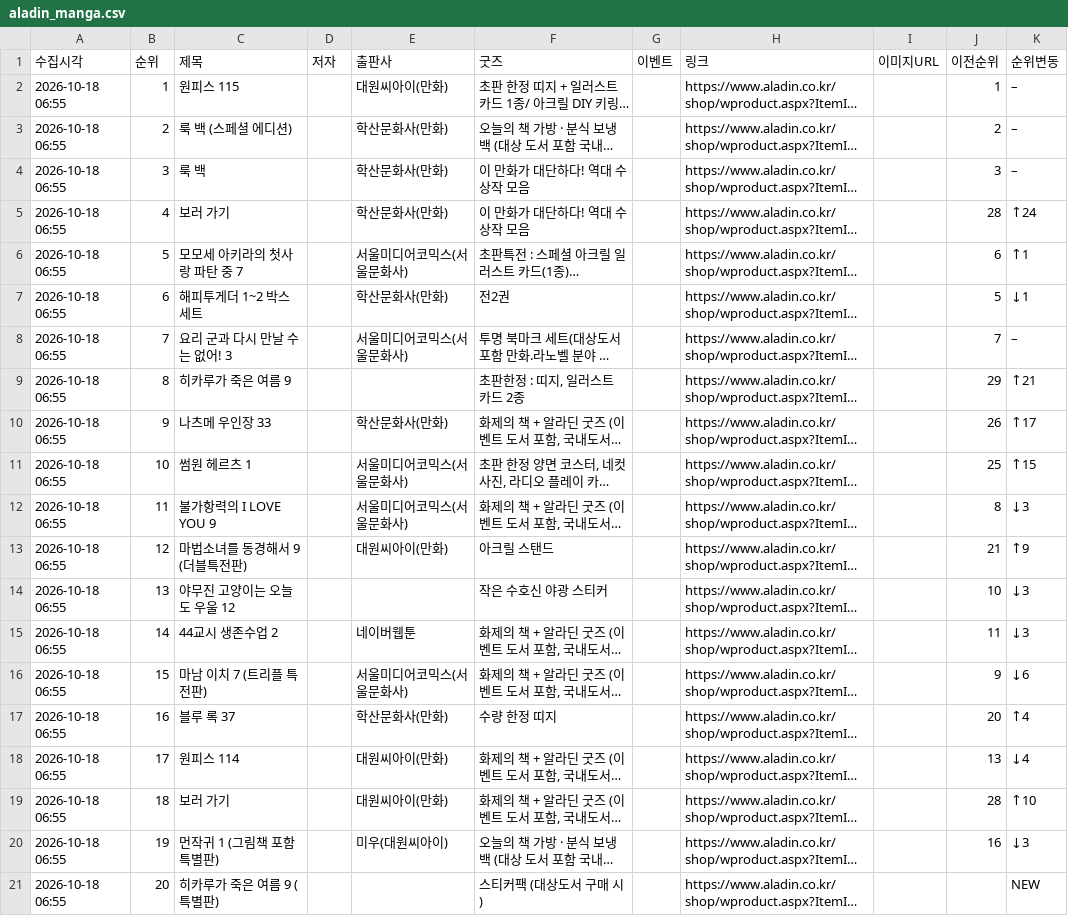
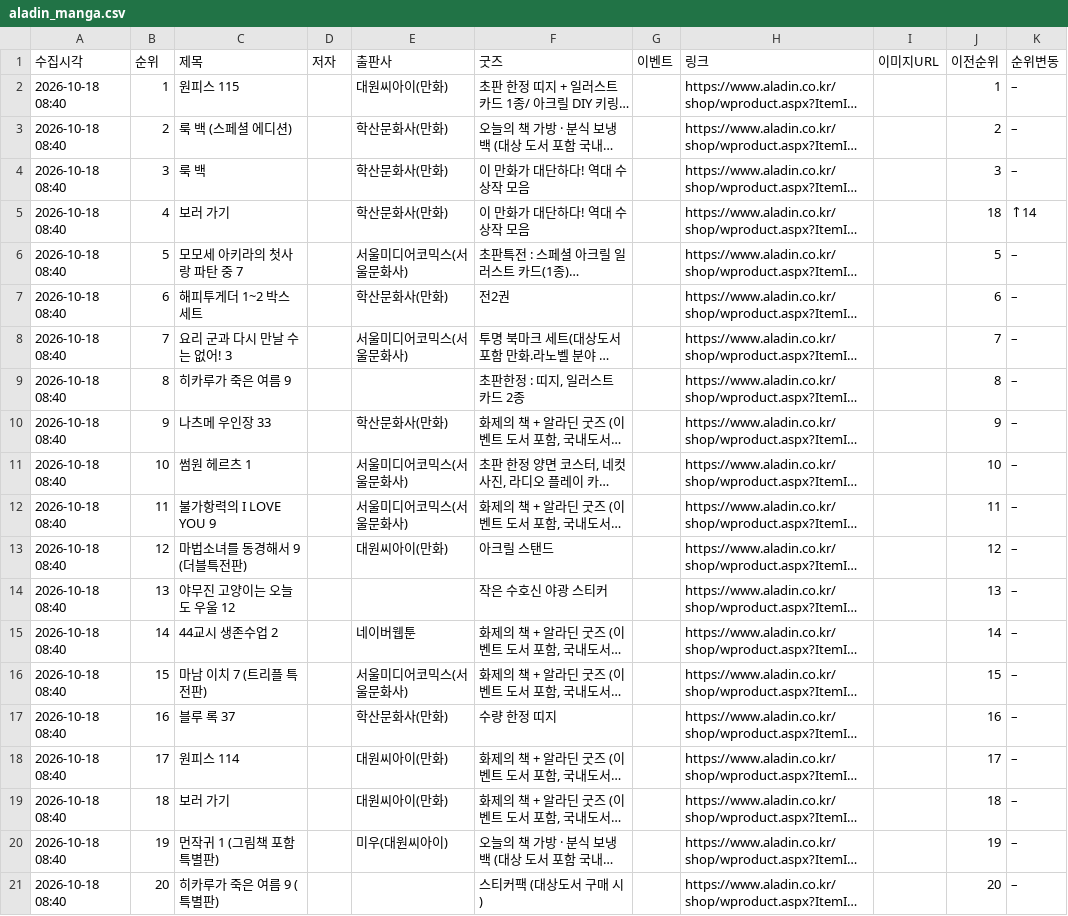
Before and after one commit to down-cyber/manga-bestseller, a CSV file: aladin_manga.csv, drawn as a sheet; only a part is shown; long unchanged cells end in …; the diff covers the shown part only; the diff names each change by its address in the sheet, - before the commit and + after, or states it on an @@ line.

```diff
--- a/aladin_manga.csv
+++ b/aladin_manga.csv
-A2:A21 (수집시각): 2026-10-18 06:55
+A2:A21 (수집시각): 2026-10-18 08:40
-J5 (이전순위): 28
+J5 (이전순위): 18
-K5 (순위변동): ↑24
+K5 (순위변동): ↑14
-J6 (이전순위): 6
+J6 (이전순위): 5
-K6 (순위변동): ↑1
+K6 (순위변동): –
-J7 (이전순위): 5
+J7 (이전순위): 6
-K7 (순위변동): ↓1
+K7 (순위변동): –
-J9 (이전순위): 29
+J9 (이전순위): 8
-K9 (순위변동): ↑21
+K9 (순위변동): –
-J10 (이전순위): 26
+J10 (이전순위): 9
-K10 (순위변동): ↑17
+K10 (순위변동): –
-J11 (이전순위): 25
+J11 (이전순위): 10
-K11 (순위변동): ↑15
+K11 (순위변동): –
-J12 (이전순위): 8
+J12 (이전순위): 11
-K12 (순위변동): ↓3
+K12 (순위변동): –
-J13 (이전순위): 21
+J13 (이전순위): 12
-K13 (순위변동): ↑9
+K13 (순위변동): –
-J14 (이전순위): 10
+J14 (이전순위): 13
-K14:K15 (순위변동): ↓3
+K14:K15 (순위변동): –
-J15 (이전순위): 11
+J15 (이전순위): 14
-J16 (이전순위): 9
+J16 (이전순위): 15
-K16 (순위변동): ↓6
+K16 (순위변동): –
-J17 (이전순위): 20
+J17 (이전순위): 16
-K17 (순위변동): ↑4
+K17 (순위변동): –
-J18 (이전순위): 13
+J18 (이전순위): 17
-K18 (순위변동): ↓4
+K18 (순위변동): –
-J19 (이전순위): 28
+J19 (이전순위): 18
-K19 (순위변동): ↑10
+K19 (순위변동): –
-J20 (이전순위): 16
+J20 (이전순위): 19
-K20 (순위변동): ↓3
+K20 (순위변동): –
-J21 (이전순위): (empty)
+J21 (이전순위): 20
-K21 (순위변동): NEW
+K21 (순위변동): –
```
Also changed, not shown: 30 edited cells elsewhere in this file, kyobo_manga.csv, yes24_manga.csv, 1 other file.
